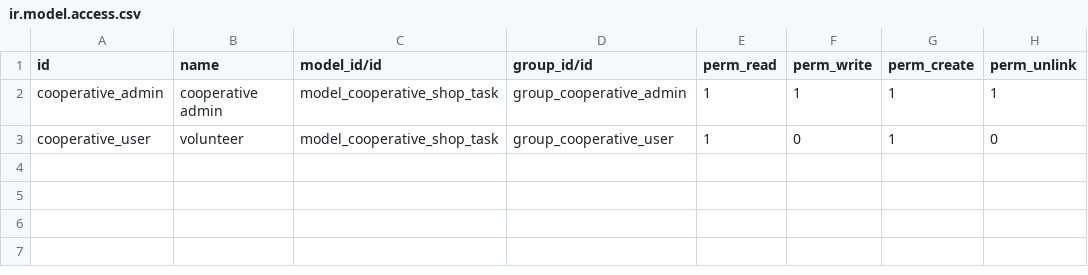
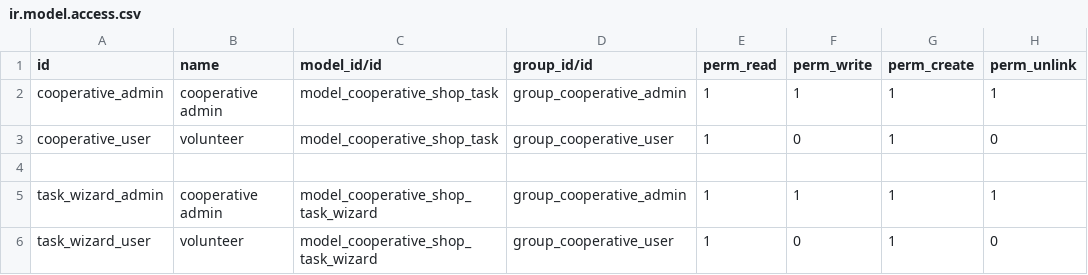
Before and after one commit to mins98/cooperative_shop, a CSV file: security/ir.model.access.csv, drawn as a sheet; the diff names each change by its address in the sheet, - before the commit and + after, or states it on an @@ line.

Commit message:
[ADD] wizard to add tasks in contact(dont add in base yet)

```diff
--- a/security/ir.model.access.csv
+++ b/security/ir.model.access.csv
+row 4: (empty)
+row 5: task_wizard_admin | cooperative admin | model_cooperative_shop_task_wizard | group_cooperative_admin | 1 | 1 | 1 | 1
+row 6: task_wizard_user | volunteer | model_cooperative_shop_task_wizard | group_cooperative_user | 1 | 0 | 1 | 0
```
Also changed, not shown: 5 other files.
